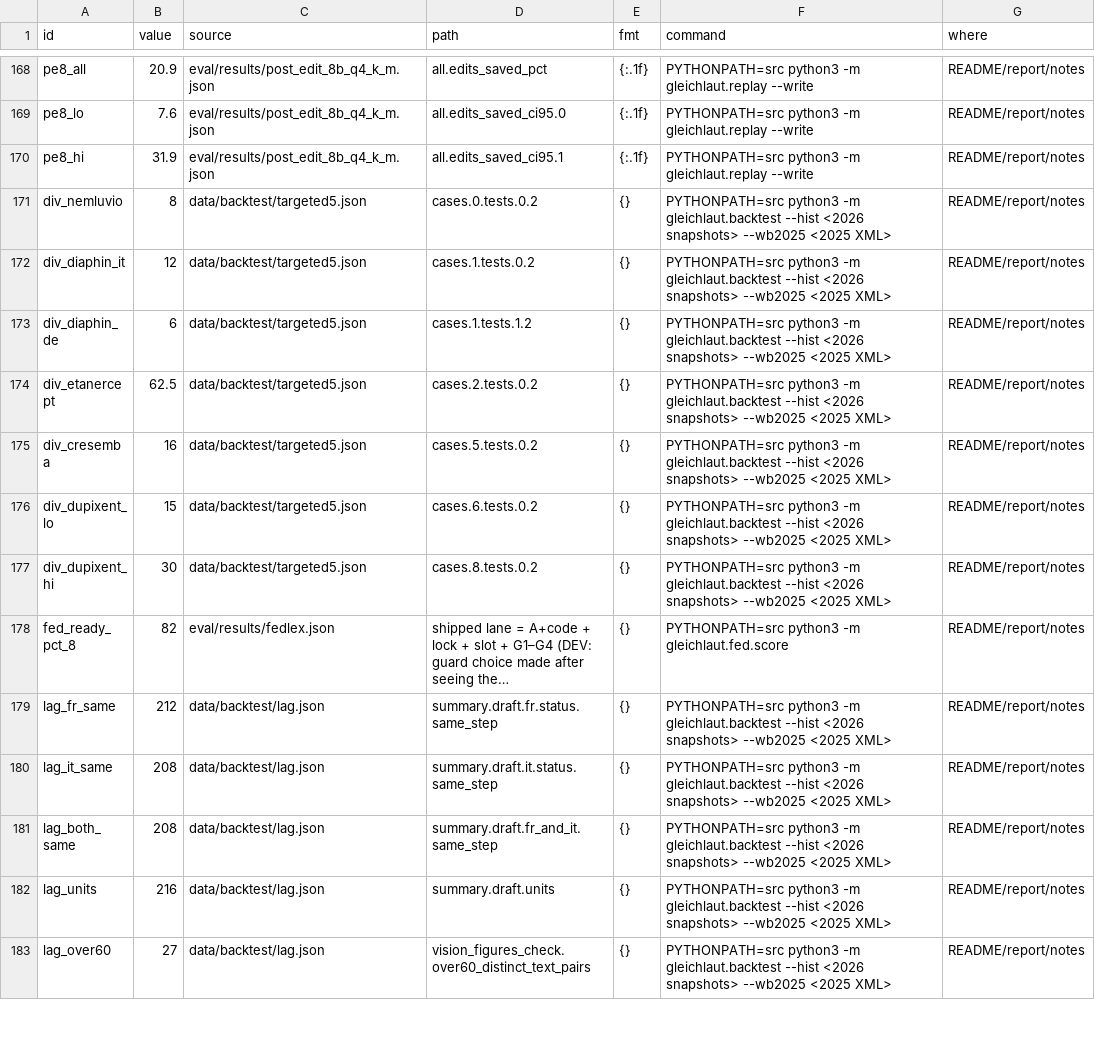
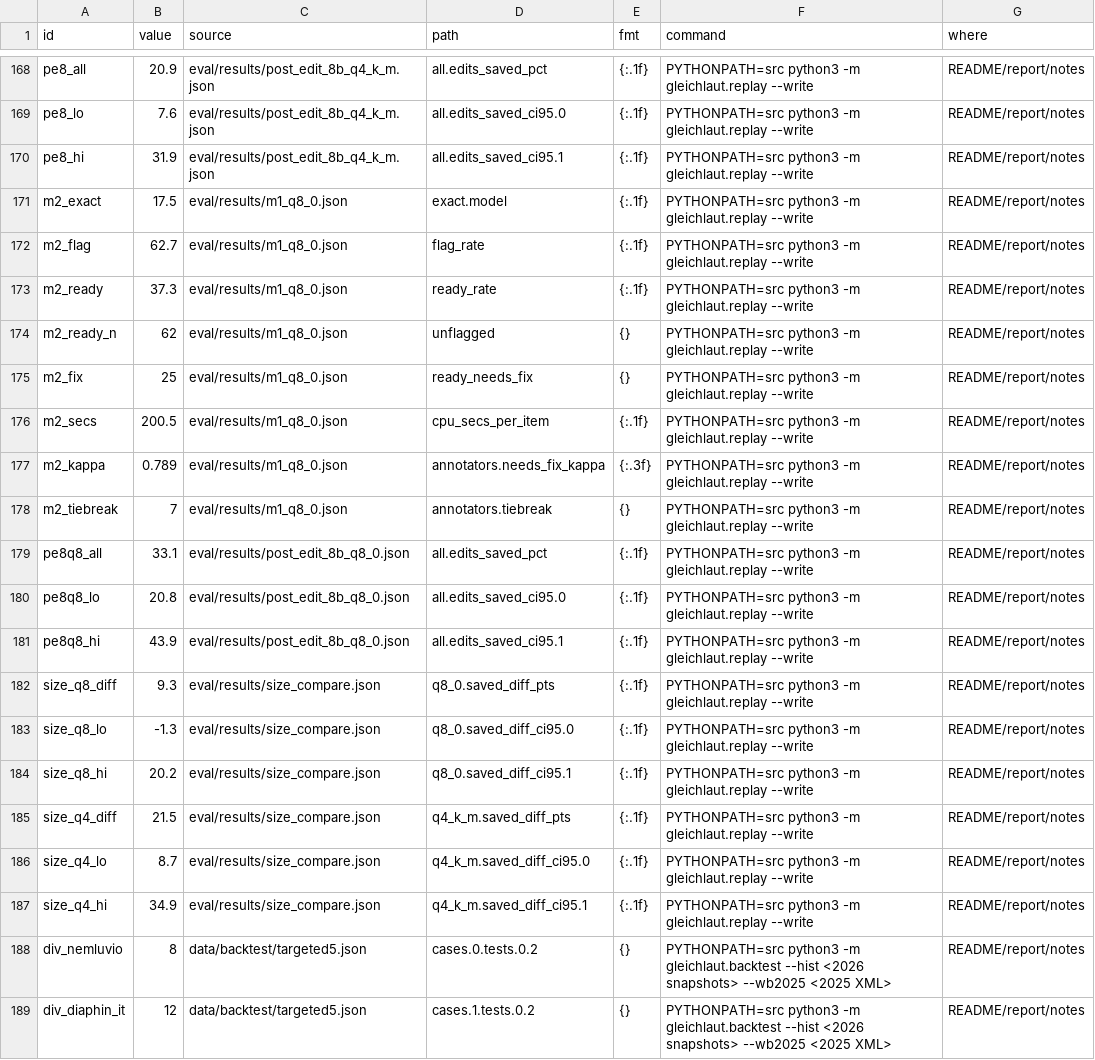
Before and after one commit to mi11ione/gleichlaut, a TSV file: track_2b/claims.tsv, drawn as a sheet; only a part is shown, gaps mark what is left out; the shorter side is filled out with more unchanged rows; long unchanged cells end in ….

Commit message:
M2: Apertus 8B Q8_0 passes R1 (0/0/0 among 62 ready drafts), certified build; BUILD=q8_0 selector; paired 70B-vs-8B size comparison; labelling protocol; wording fixes from round-4 judges (Claude annotators named, Keytruda not new, statute build named, no-Docker route, M3 call count)

```diff
--- a/track_2b/claims.tsv
+++ b/track_2b/claims.tsv
@@ -170,2 +170,19 @@ pe8_lo	7.6	eval/results/post_edit_8b_q4_k_m.json	all.edits_saved_ci95.0	{:.1f}	P
 pe8_hi	31.9	eval/results/post_edit_8b_q4_k_m.json	all.edits_saved_ci95.1	{:.1f}	PYTHONPATH=src python3 -m gleichlaut.replay --write	README/report/notes
+m2_exact	17.5	eval/results/m1_q8_0.json	exact.model	{:.1f}	PYTHONPATH=src python3 -m gleichlaut.replay --write	README/report/notes
+m2_flag	62.7	eval/results/m1_q8_0.json	flag_rate	{:.1f}	PYTHONPATH=src python3 -m gleichlaut.replay --write	README/report/notes
+m2_ready	37.3	eval/results/m1_q8_0.json	ready_rate	{:.1f}	PYTHONPATH=src python3 -m gleichlaut.replay --write	README/report/notes
+m2_ready_n	62	eval/results/m1_q8_0.json	unflagged	{}	PYTHONPATH=src python3 -m gleichlaut.replay --write	README/report/notes
+m2_fix	25	eval/results/m1_q8_0.json	ready_needs_fix	{}	PYTHONPATH=src python3 -m gleichlaut.replay --write	README/report/notes
+m2_secs	200.5	eval/results/m1_q8_0.json	cpu_secs_per_item	{:.1f}	PYTHONPATH=src python3 -m gleichlaut.replay --write	README/report/notes
+m2_kappa	0.789	eval/results/m1_q8_0.json	annotators.needs_fix_kappa	{:.3f}	PYTHONPATH=src python3 -m gleichlaut.replay --write	README/report/notes
+m2_tiebreak	7	eval/results/m1_q8_0.json	annotators.tiebreak	{}	PYTHONPATH=src python3 -m gleichlaut.replay --write	README/report/notes
+pe8q8_all	33.1	eval/results/post_edit_8b_q8_0.json	all.edits_saved_pct	{:.1f}	PYTHONPATH=src python3 -m gleichlaut.replay --write	README/report/notes
+pe8q8_lo	20.8	eval/results/post_edit_8b_q8_0.json	all.edits_saved_ci95.0	{:.1f}	PYTHONPATH=src python3 -m gleichlaut.replay --write	README/report/notes
+pe8q8_hi	43.9	eval/results/post_edit_8b_q8_0.json	all.edits_saved_ci95.1	{:.1f}	PYTHONPATH=src python3 -m gleichlaut.replay --write	README/report/notes
+size_q8_diff	9.3	eval/results/size_compare.json	q8_0.saved_diff_pts	{:.1f}	PYTHONPATH=src python3 -m gleichlaut.replay --write	README/report/notes
+size_q8_lo	-1.3	eval/results/size_compare.json	q8_0.saved_diff_ci95.0	{:.1f}	PYTHONPATH=src python3 -m gleichlaut.replay --write	README/report/notes
+size_q8_hi	20.2	eval/results/size_compare.json	q8_0.saved_diff_ci95.1	{:.1f}	PYTHONPATH=src python3 -m gleichlaut.replay --write	README/report/notes
+size_q4_diff	21.5	eval/results/size_compare.json	q4_k_m.saved_diff_pts	{:.1f}	PYTHONPATH=src python3 -m gleichlaut.replay --write	README/report/notes
+size_q4_lo	8.7	eval/results/size_compare.json	q4_k_m.saved_diff_ci95.0	{:.1f}	PYTHONPATH=src python3 -m gleichlaut.replay --write	README/report/notes
+size_q4_hi	34.9	eval/results/size_compare.json	q4_k_m.saved_diff_ci95.1	{:.1f}	PYTHONPATH=src python3 -m gleichlaut.replay --write	README/report/notes
 div_nemluvio	8	data/backtest/targeted5.json	cases.0.tests.0.2	{}	PYTHONPATH=src python3 -m gleichlaut.backtest --hist <2026 snapshots> --wb2025 <2025 XML>	README/report/notes
```
Also changed, not shown: 22 other files.
